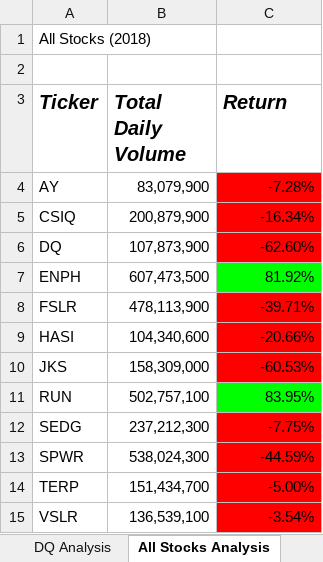
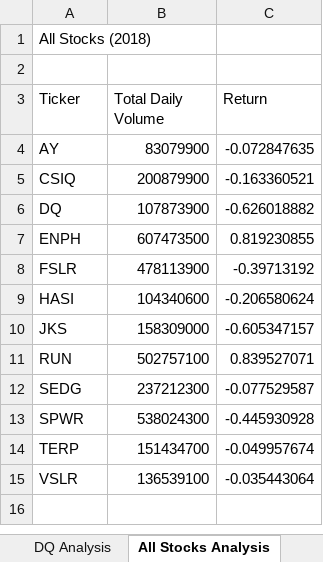
Before and after one commit to Brents-Github/stock-analysis, an Excel workbook: green_stocks.xlsm, sheet All Stocks Analysis, drawn as a sheet; values as stored, in another font and other column widths than the file's, no borders; charts and pictures not drawn; the diff names each change by its address in the sheet, - before the commit and + after, or states it on an @@ line.

Commit message:
Add files via upload

```diff
--- a/green_stocks.xlsm (sheet All Stocks Analysis)
+++ b/green_stocks.xlsm (sheet All Stocks Analysis)
@@ A3:C3 bold: on → off, italic: on → off, text size: smaller @@
-B4 (Total Daily Volume): 83,079,900
+B4 (Total Daily Volume): 83079900
-C4 (Return): -7.28%
+C4 (Return): -0.072847635
-C4:C6 fill: #FF0000
+C4:C6 fill: none
-B5 (Total Daily Volume): 200,879,900
+B5 (Total Daily Volume): 200879900
-C5 (Return): -16.34%
+C5 (Return): -0.163360521
-B6 (Total Daily Volume): 107,873,900
+B6 (Total Daily Volume): 107873900
-C6 (Return): -62.60%
+C6 (Return): -0.626018882
-B7 (Total Daily Volume): 607,473,500
+B7 (Total Daily Volume): 607473500
-C7 (Return): 81.92%
+C7 (Return): 0.819230855
-C7 fill: #00FF00
+C7 fill: none
-B8 (Total Daily Volume): 478,113,900
+B8 (Total Daily Volume): 478113900
-C8 (Return): -39.71%
+C8 (Return): -0.39713192
-C8:C10 fill: #FF0000
+C8:C10 fill: none
-B9 (Total Daily Volume): 104,340,600
+B9 (Total Daily Volume): 104340600
-C9 (Return): -20.66%
+C9 (Return): -0.206580624
-B10 (Total Daily Volume): 158,309,000
+B10 (Total Daily Volume): 158309000
-C10 (Return): -60.53%
+C10 (Return): -0.605347157
-B11 (Total Daily Volume): 502,757,100
+B11 (Total Daily Volume): 502757100
-C11 (Return): 83.95%
+C11 (Return): 0.839527071
-C11 fill: #00FF00
+C11 fill: none
-B12 (Total Daily Volume): 237,212,300
+B12 (Total Daily Volume): 237212300
-C12 (Return): -7.75%
+C12 (Return): -0.077529587
-C12:C15 fill: #FF0000
+C12:C15 fill: none
-B13 (Total Daily Volume): 538,024,300
+B13 (Total Daily Volume): 538024300
-C13 (Return): -44.59%
+C13 (Return): -0.445930928
-B14 (Total Daily Volume): 151,434,700
+B14 (Total Daily Volume): 151434700
-C14 (Return): -5.00%
+C14 (Return): -0.049957674
-B15 (Total Daily Volume): 136,539,100
+B15 (Total Daily Volume): 136539100
-C15 (Return): -3.54%
+C15 (Return): -0.035443064
```
Also changed, not shown: sheet DQ Analysis, charts or pictures.
